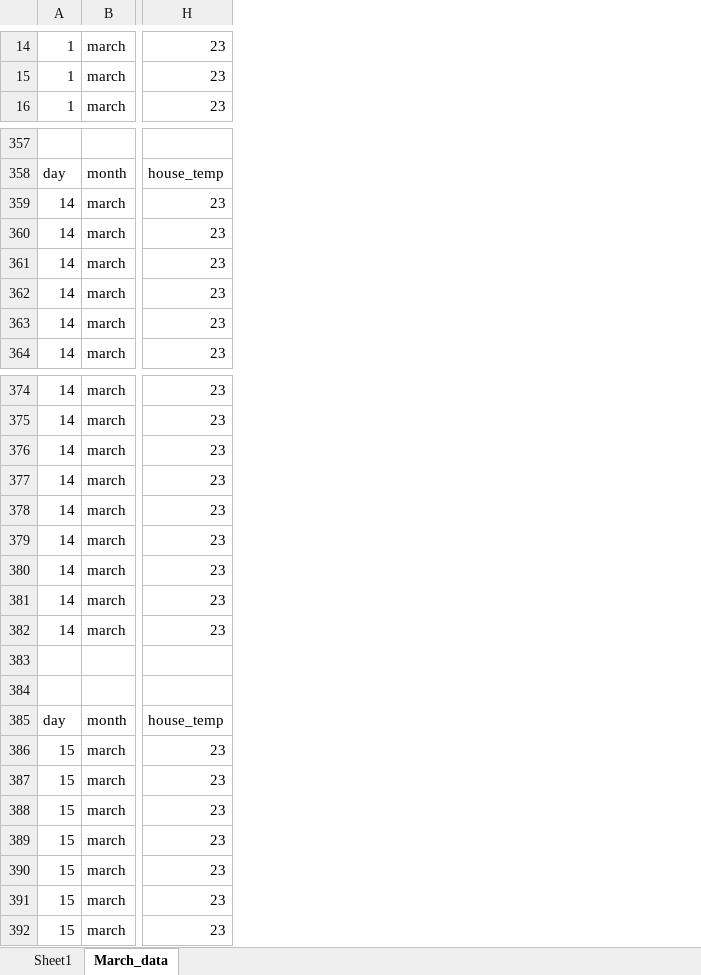
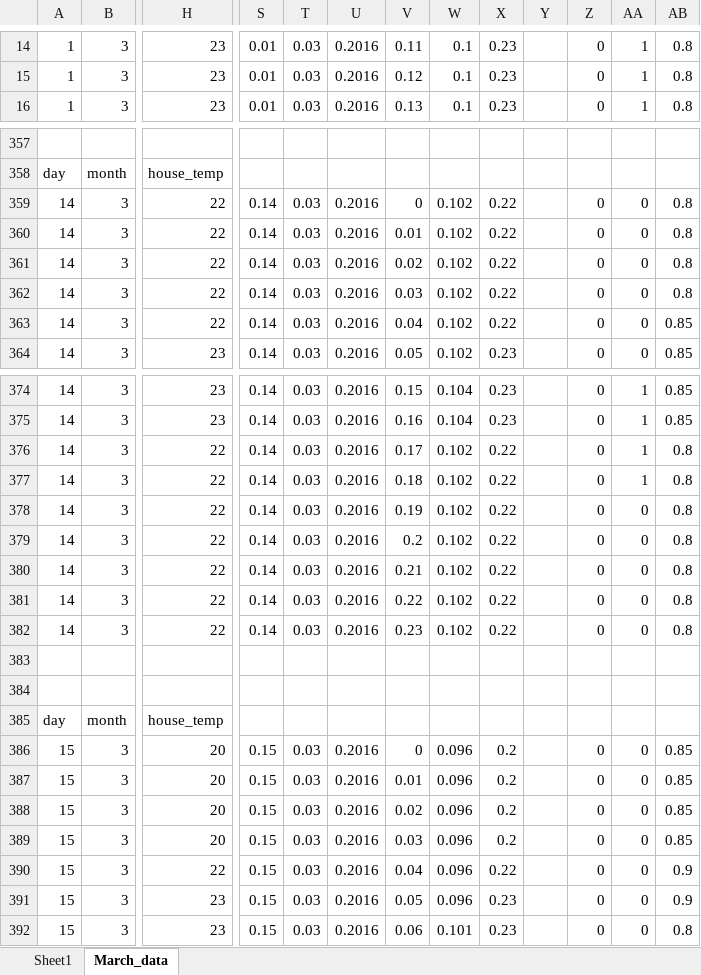
Before and after one commit to farmasek/WeaConPi, an Excel workbook: neural/learning-data/marchv2.xlsx, sheet March_data, drawn as a sheet; only a part is shown, gaps mark what is left out; values as stored, in another font and other column widths than the file's, no borders; removed rows and columns are numbered as before the commit, all else as after; the diff covers the shown part only; the diff names each change by its address in the sheet, - before the commit and + after, or states it on an @@ line.

Commit message:
training data

```diff
--- a/neural/learning-data/marchv2.xlsx (sheet March_data)
+++ b/neural/learning-data/marchv2.xlsx (sheet March_data)
-column B, rows 14-16: all march; rows 358-364: month | march | march | march | march | march | march; rows 374-392: march | march | march | march | march | march | march | march | march |  |  | month | march | march | march | march | march | march | march
+column B, rows 14-16: all 3; rows 358-364: month | 3 | 3 | 3 | 3 | 3 | 3; rows 374-392: 3 | 3 | 3 | 3 | 3 | 3 | 3 | 3 | 3 |  |  | month | 3 | 3 | 3 | 3 | 3 | 3 | 3
+column S, rows 14-16: all 0.01; rows 359-364: all 0.14; rows 374-392: 0.14 | 0.14 | 0.14 | 0.14 | 0.14 | 0.14 | 0.14 | 0.14 | 0.14 |  |  |  | 0.15 | 0.15 | 0.15 | 0.15 | 0.15 | 0.15 | 0.15
+column T, rows 14-16: all 0.03; rows 359-364: all 0.03; rows 374-392: 0.03 | 0.03 | 0.03 | 0.03 | 0.03 | 0.03 | 0.03 | 0.03 | 0.03 |  |  |  | 0.03 | 0.03 | 0.03 | 0.03 | 0.03 | 0.03 | 0.03
+column U, rows 14-16: all 0.2016; rows 359-364: all 0.2016; rows 374-392: 0.2016 | 0.2016 | 0.2016 | 0.2016 | 0.2016 | 0.2016 | 0.2016 | 0.2016 | 0.2016 |  |  |  | 0.2016 | 0.2016 | 0.2016 | 0.2016 | 0.2016 | 0.2016 | 0.2016
+column V, rows 14-16: 0.11 | 0.12 | 0.13; rows 359-364: 0 | 0.01 | 0.02 | 0.03 | 0.04 | 0.05; rows 374-392: 0.15 | 0.16 | 0.17 | 0.18 | 0.19 | 0.2 | 0.21 | 0.22 | 0.23 |  |  |  | 0 | 0.01 | 0.02 | 0.03 | 0.04 | 0.05 | 0.06
+column W, rows 14-16: all 0.1; rows 359-364: all 0.102; rows 374-392: 0.104 | 0.104 | 0.102 | 0.102 | 0.102 | 0.102 | 0.102 | 0.102 | 0.102 |  |  |  | 0.096 | 0.096 | 0.096 | 0.096 | 0.096 | 0.096 | 0.101
+column X, rows 14-16: all 0.23; rows 359-364: 0.22 | 0.22 | 0.22 | 0.22 | 0.22 | 0.23; rows 374-392: 0.23 | 0.23 | 0.22 | 0.22 | 0.22 | 0.22 | 0.22 | 0.22 | 0.22 |  |  |  | 0.2 | 0.2 | 0.2 | 0.2 | 0.22 | 0.23 | 0.23
+column Y, empty
+column Z, rows 14-16: all 0; rows 359-364: all 0; rows 374-392: 0 | 0 | 0 | 0 | 0 | 0 | 0 | 0 | 0 |  |  |  | 0 | 0 | 0 | 0 | 0 | 0 | 0
+column AA, rows 14-16: all 1; rows 359-364: all 0; rows 374-392: 1 | 1 | 1 | 1 | 0 | 0 | 0 | 0 | 0 |  |  |  | 0 | 0 | 0 | 0 | 0 | 0 | 0
+column AB, rows 14-16: all 0.8; rows 359-364: 0.8 | 0.8 | 0.8 | 0.8 | 0.85 | 0.85; rows 374-392: 0.85 | 0.85 | 0.8 | 0.8 | 0.8 | 0.8 | 0.8 | 0.8 | 0.8 |  |  |  | 0.85 | 0.85 | 0.85 | 0.85 | 0.9 | 0.9 | 0.8
-H359:H363: 23
+H359:H363: 22
-H376:H382: 23
+H376:H382: 22
-H386:H389: 23
+H386:H389: 20
-H390: 23
+H390: 22
```
Also changed, not shown: 3 added columns and 181 edited cells elsewhere in this sheet, 2 other files.
